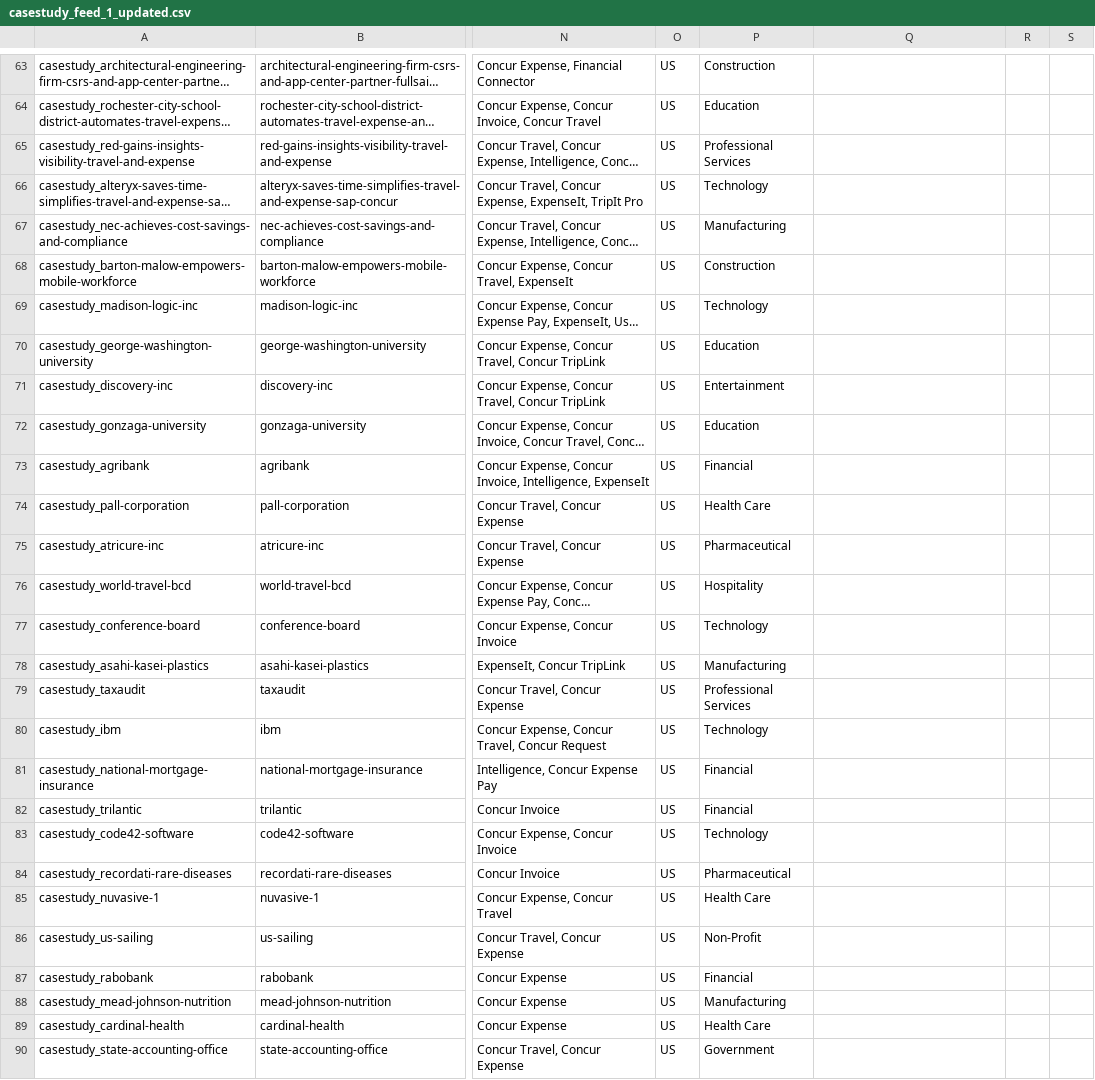
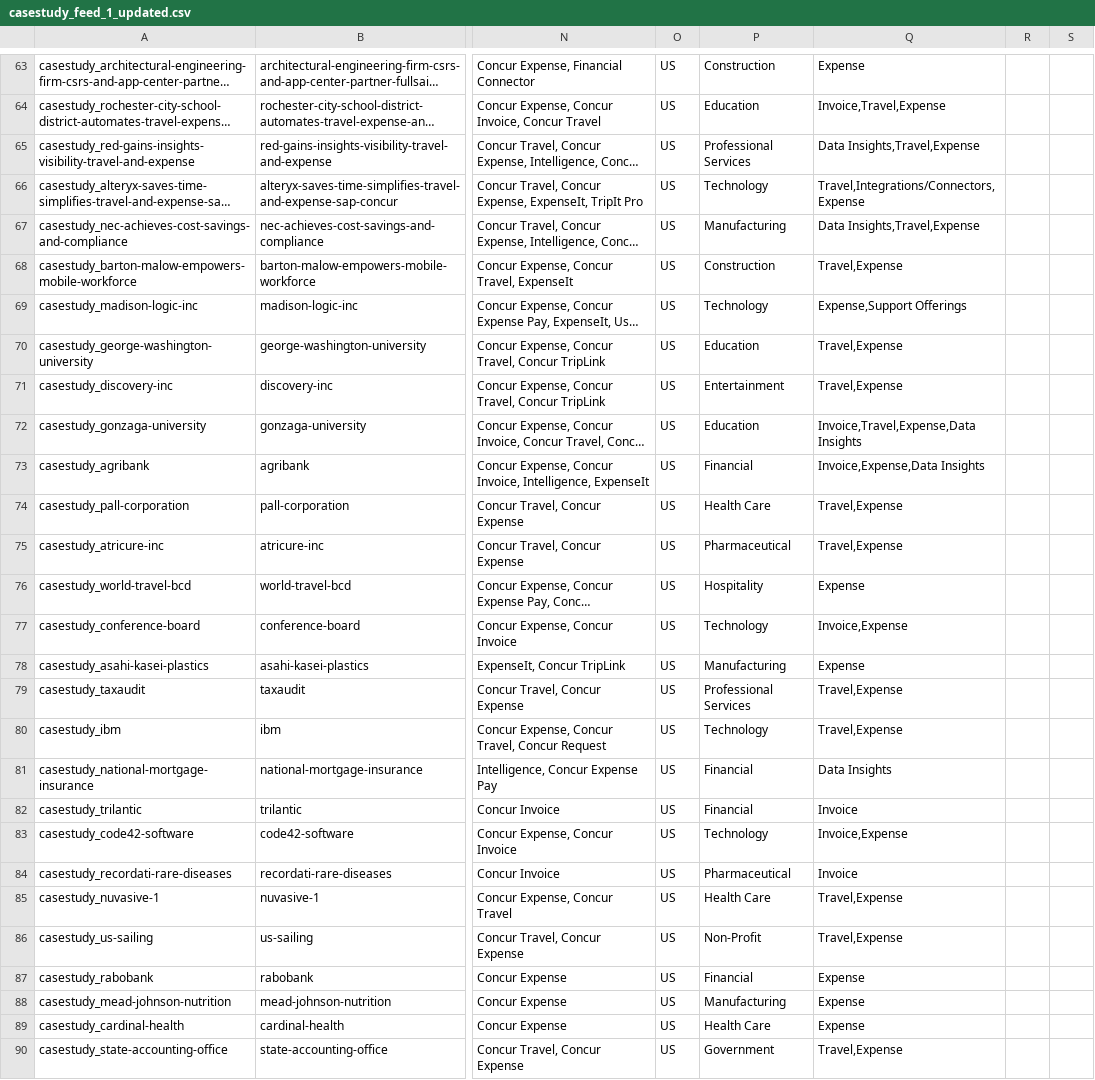
Before and after one commit to alecdon610/poc_target_recommendation_feed, a CSV file: casestudy_feed_1_updated.csv, drawn as a sheet; only a part is shown, gaps mark what is left out; long unchanged cells end in …; the diff covers the shown part only; the diff names each change by its address in the sheet, - before the commit and + after, or states it on an @@ line.

```diff
--- a/casestudy_feed_1_updated.csv
+++ b/casestudy_feed_1_updated.csv
-Q63: (empty)
+Q63: Expense
-Q64: (empty)
+Q64: Invoice,Travel,Expense
-Q65: (empty)
+Q65: Data Insights,Travel,Expense
-Q66: (empty)
+Q66: Travel,Integrations/Connectors,Expense
-Q67: (empty)
+Q67: Data Insights,Travel,Expense
-Q68: (empty)
+Q68: Travel,Expense
-Q69: (empty)
+Q69: Expense,Support Offerings
-Q70:Q71: (empty)
+Q70:Q71: Travel,Expense
-Q72: (empty)
+Q72: Invoice,Travel,Expense,Data Insights
-Q73: (empty)
+Q73: Invoice,Expense,Data Insights
-Q74:Q75: (empty)
+Q74:Q75: Travel,Expense
-Q76: (empty)
+Q76: Expense
-Q77: (empty)
+Q77: Invoice,Expense
-Q78: (empty)
+Q78: Expense
-Q79:Q80: (empty)
+Q79:Q80: Travel,Expense
-Q81: (empty)
+Q81: Data Insights
-Q82: (empty)
+Q82: Invoice
-Q83: (empty)
+Q83: Invoice,Expense
-Q84: (empty)
+Q84: Invoice
-Q85:Q86: (empty)
+Q85:Q86: Travel,Expense
-Q87:Q89: (empty)
+Q87:Q89: Expense
-Q90: (empty)
+Q90: Travel,Expense
```
Also changed, not shown: 1 removed row and 94 edited cells elsewhere in this file.
